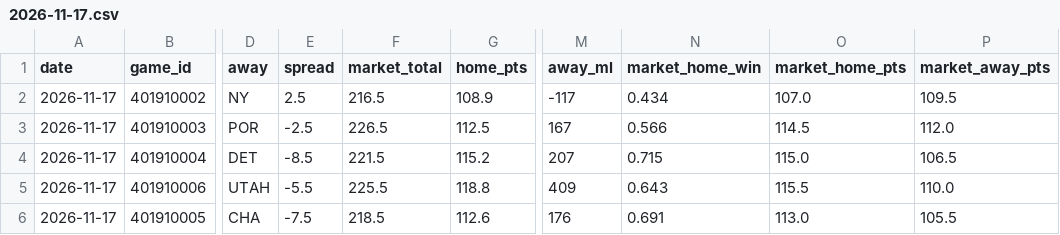
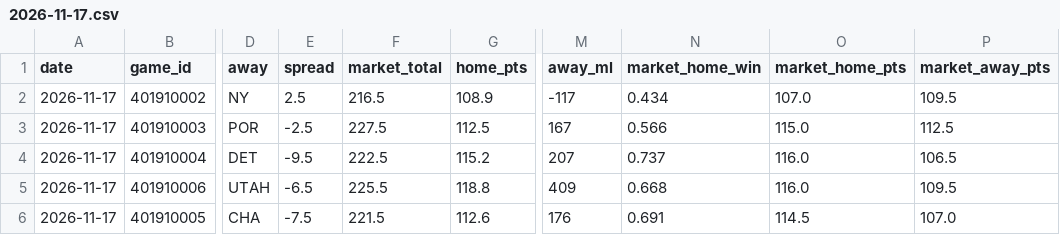
Before and after one commit to mason7park-debug/NBAprojections, a CSV file: data/gamepreds/2026-11-17.csv, drawn as a sheet; only a part is shown, gaps mark what is left out; the diff names each change by its address in the sheet, - before the commit and + after, or states it on an @@ line.

```diff
--- a/data/gamepreds/2026-11-17.csv
+++ b/data/gamepreds/2026-11-17.csv
-F3 (market_total): 226.5
+F3 (market_total): 227.5
-O3 (market_home_pts): 114.5
+O3 (market_home_pts): 115.0
-P3 (market_away_pts): 112.0
+P3 (market_away_pts): 112.5
-E4 (spread): -8.5
+E4 (spread): -9.5
-F4 (market_total): 221.5
+F4 (market_total): 222.5
-N4 (market_home_win): 0.715
+N4 (market_home_win): 0.737
-O4 (market_home_pts): 115.0
+O4 (market_home_pts): 116.0
-E5 (spread): -5.5
+E5 (spread): -6.5
-N5 (market_home_win): 0.643
+N5 (market_home_win): 0.668
-O5 (market_home_pts): 115.5
+O5 (market_home_pts): 116.0
-P5 (market_away_pts): 110.0
+P5 (market_away_pts): 109.5
-F6 (market_total): 218.5
+F6 (market_total): 221.5
-O6 (market_home_pts): 113.0
+O6 (market_home_pts): 114.5
-P6 (market_away_pts): 105.5
+P6 (market_away_pts): 107.0
```
Also changed, not shown: data/odds/2026-11-17.csv, data/projections/2026-11-17.csv, 5 other files.
